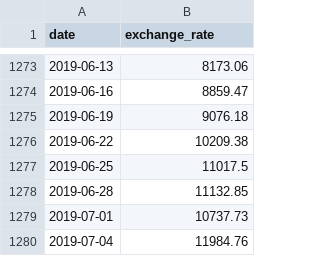
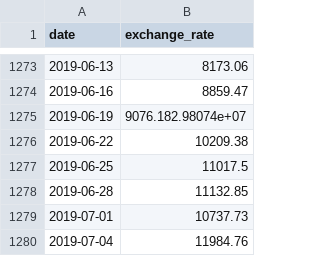
Before and after one commit to Louis-MDV/cpp09, a CSV file: ex00/data.csv, drawn as a sheet; only a part is shown, gaps mark what is left out.

```diff
--- a/ex00/data.csv
+++ b/ex00/data.csv
@@ -1274,3 +1274,3 @@ date,exchange_rate
 2019-06-16,8859.47
-2019-06-19,9076.18
+2019-06-19,9076.182.98074e+07
 2019-06-22,10209.38
```
Also changed, not shown: ex00/input.csv, 6 other files.
